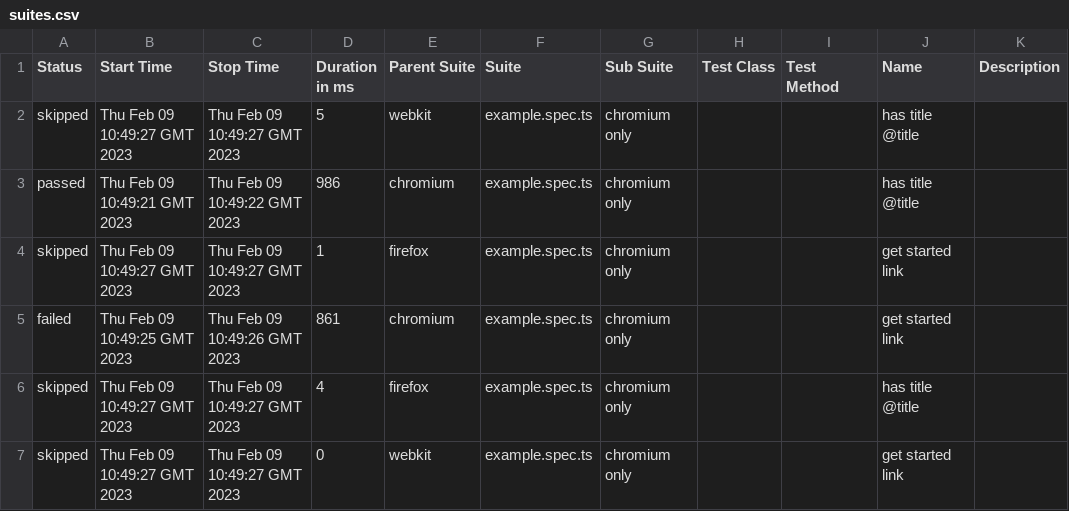
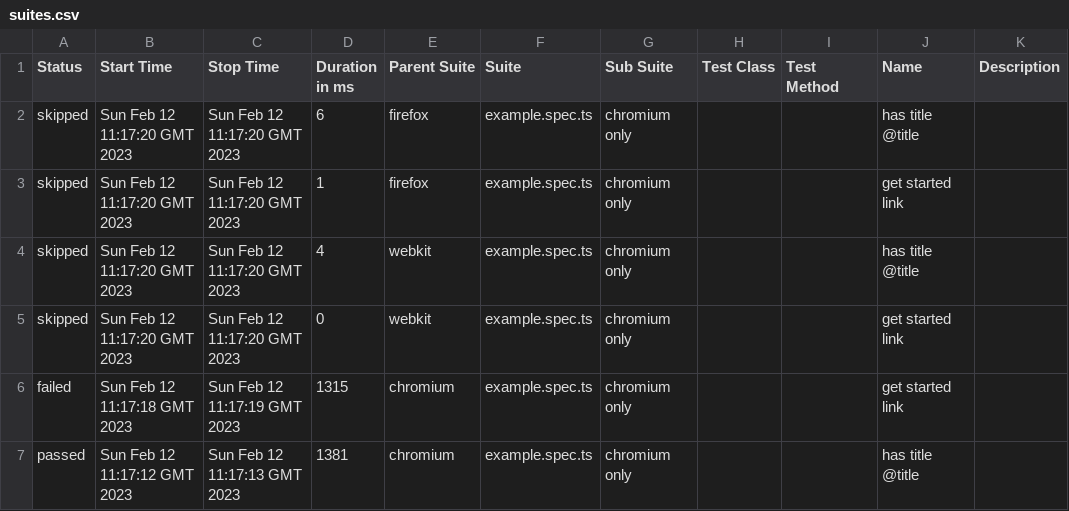
Before and after one commit to leonardust/playwright, a CSV file: 1/data/suites.csv, drawn as a sheet.

```diff
--- a/1/data/suites.csv
+++ b/1/data/suites.csv
@@ -1,7 +1,7 @@
 "Status","Start Time","Stop Time","Duration in ms","Parent Suite","Suite","Sub Suite","Test Class","Test Method","Name","Description"
-"skipped","Thu Feb 09 10:49:27 GMT 2023","Thu Feb 09 10:49:27 GMT 2023","5","webkit","example.spec.ts","chromium only","","","has title @title",""
-"passed","Thu Feb 09 10:49:21 GMT 2023","Thu Feb 09 10:49:22 GMT 2023","986","chromium","example.spec.ts","chromium only","","","has title @title",""
-"skipped","Thu Feb 09 10:49:27 GMT 2023","Thu Feb 09 10:49:27 GMT 2023","1","firefox","example.spec.ts","chromium only","","","get started link",""
-"failed","Thu Feb 09 10:49:25 GMT 2023","Thu Feb 09 10:49:26 GMT 2023","861","chromium","example.spec.ts","chromium only","","","get started link",""
-"skipped","Thu Feb 09 10:49:27 GMT 2023","Thu Feb 09 10:49:27 GMT 2023","4","firefox","example.spec.ts","chromium only","","","has title @title",""
-"skipped","Thu Feb 09 10:49:27 GMT 2023","Thu Feb 09 10:49:27 GMT 2023","0","webkit","example.spec.ts","chromium only","","","get started link",""
+"skipped","Sun Feb 12 11:17:20 GMT 2023","Sun Feb 12 11:17:20 GMT 2023","6","firefox","example.spec.ts","chromium only","","","has title @title",""
+"skipped","Sun Feb 12 11:17:20 GMT 2023","Sun Feb 12 11:17:20 GMT 2023","1","firefox","example.spec.ts","chromium only","","","get started link",""
+"skipped","Sun Feb 12 11:17:20 GMT 2023","Sun Feb 12 11:17:20 GMT 2023","4","webkit","example.spec.ts","chromium only","","","has title @title",""
+"skipped","Sun Feb 12 11:17:20 GMT 2023","Sun Feb 12 11:17:20 GMT 2023","0","webkit","example.spec.ts","chromium only","","","get started link",""
+"failed","Sun Feb 12 11:17:18 GMT 2023","Sun Feb 12 11:17:19 GMT 2023","1315","chromium","example.spec.ts","chromium only","","","get started link",""
+"passed","Sun Feb 12 11:17:12 GMT 2023","Sun Feb 12 11:17:13 GMT 2023","1381","chromium","example.spec.ts","chromium only","","","has title @title",""
```
Also changed, not shown: 39 other files.
